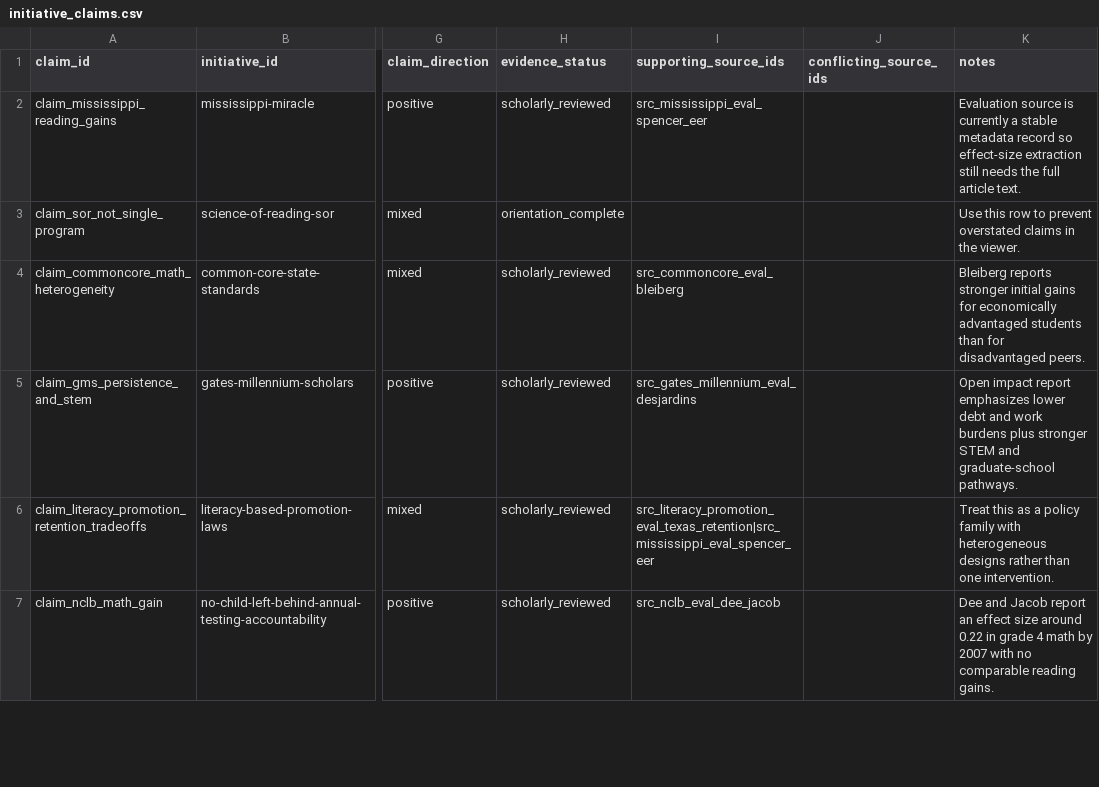
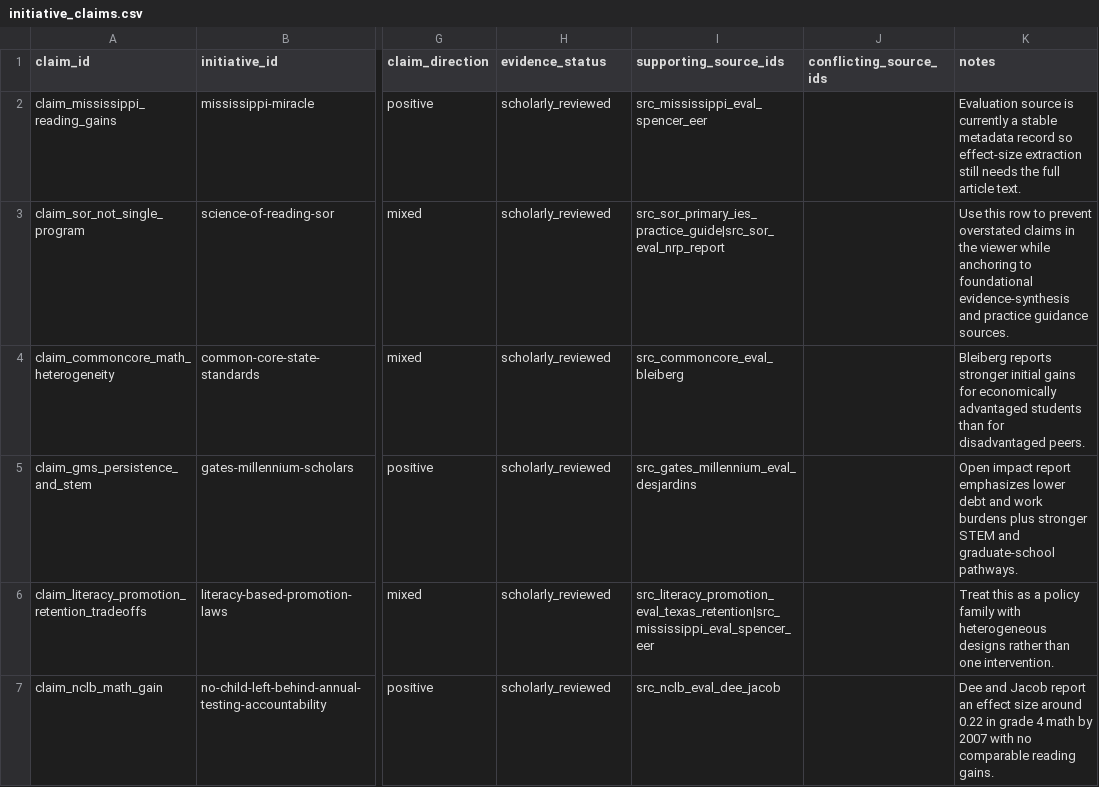
Before and after one commit to athsrueas/Open_Data, a CSV file: Education Initiatives/initiative_claims.csv, drawn as a sheet; only a part is shown, gaps mark what is left out; the diff names each change by its address in the sheet, - before the commit and + after, or states it on an @@ line.

```diff
--- a/Education Initiatives/initiative_claims.csv
+++ b/Education Initiatives/initiative_claims.csv
-H3 (evidence_status): orientation_complete
+H3 (evidence_status): scholarly_reviewed
-I3 (supporting_source_ids): (empty)
+I3 (supporting_source_ids): src_sor_primary_ies_practice_guide|src_sor_eval_nrp_report
-K3 (notes): …in the viewer.
+K3 (notes): …in the viewer while anchoring to foundational evidence-synthesis and practice guidance sources.
```
Also changed, not shown: Education Initiatives/initiative_evidence_reviews.csv, Education Initiatives/initiative_sources.csv, 49 other files.
